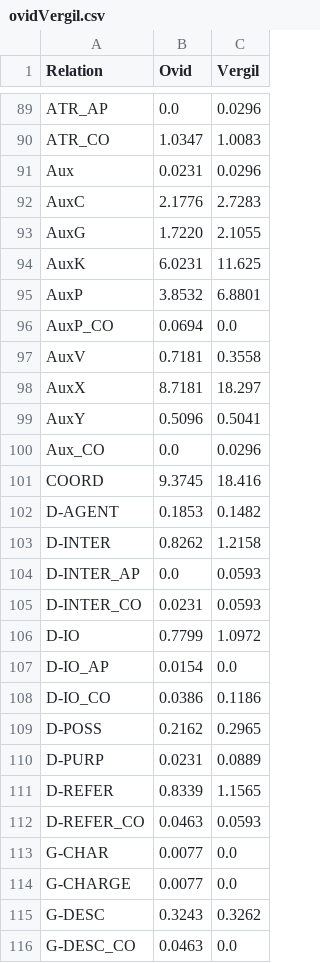
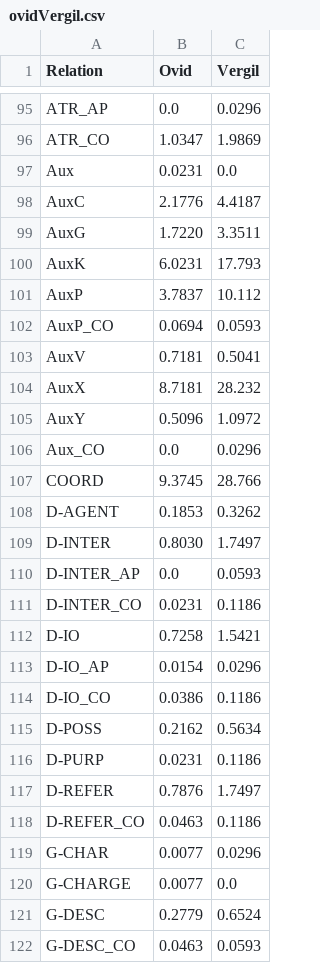
Before and after one commit to brclar15/ovidTreebank, a CSV file: ovidVergil.csv, drawn as a sheet; only a part is shown, gaps mark what is left out; addresses are those after the commit; the diff covers the shown part only; the diff names each change by its address in the sheet, - before the commit and + after, or states it on an @@ line.

Commit message:
Update ovidVergil.csv

```diff
--- a/ovidVergil.csv
+++ b/ovidVergil.csv
-C96 (Vergil): 1.0083
+C96 (Vergil): 1.9869
-C97 (Vergil): 0.0296
+C97 (Vergil): 0.0
-C98 (Vergil): 2.7283
+C98 (Vergil): 4.4187
-C99 (Vergil): 2.1055
+C99 (Vergil): 3.3511
-C100 (Vergil): 11.625
+C100 (Vergil): 17.793
-B101 (Ovid): 3.8532
+B101 (Ovid): 3.7837
-C101 (Vergil): 6.8801
+C101 (Vergil): 10.112
-C102 (Vergil): 0.0
+C102 (Vergil): 0.0593
-C103 (Vergil): 0.3558
+C103 (Vergil): 0.5041
-C104 (Vergil): 18.297
+C104 (Vergil): 28.232
-C105 (Vergil): 0.5041
+C105 (Vergil): 1.0972
-C107 (Vergil): 18.416
+C107 (Vergil): 28.766
-C108 (Vergil): 0.1482
+C108 (Vergil): 0.3262
-B109 (Ovid): 0.8262
+B109 (Ovid): 0.8030
-C109 (Vergil): 1.2158
+C109 (Vergil): 1.7497
-C111 (Vergil): 0.0593
+C111 (Vergil): 0.1186
-B112 (Ovid): 0.7799
+B112 (Ovid): 0.7258
-C112 (Vergil): 1.0972
+C112 (Vergil): 1.5421
-C113 (Vergil): 0.0
+C113 (Vergil): 0.0296
-C115 (Vergil): 0.2965
+C115 (Vergil): 0.5634
-C116 (Vergil): 0.0889
+C116 (Vergil): 0.1186
-B117 (Ovid): 0.8339
+B117 (Ovid): 0.7876
-C117 (Vergil): 1.1565
+C117 (Vergil): 1.7497
-C118 (Vergil): 0.0593
+C118 (Vergil): 0.1186
-C119 (Vergil): 0.0
+C119 (Vergil): 0.0296
-B121 (Ovid): 0.3243
+B121 (Ovid): 0.2779
-C121 (Vergil): 0.3262
+C121 (Vergil): 0.6524
-C122 (Vergil): 0.0
+C122 (Vergil): 0.0593
```
Also changed, not shown: 10 added rows and 139 edited cells elsewhere in this file.
